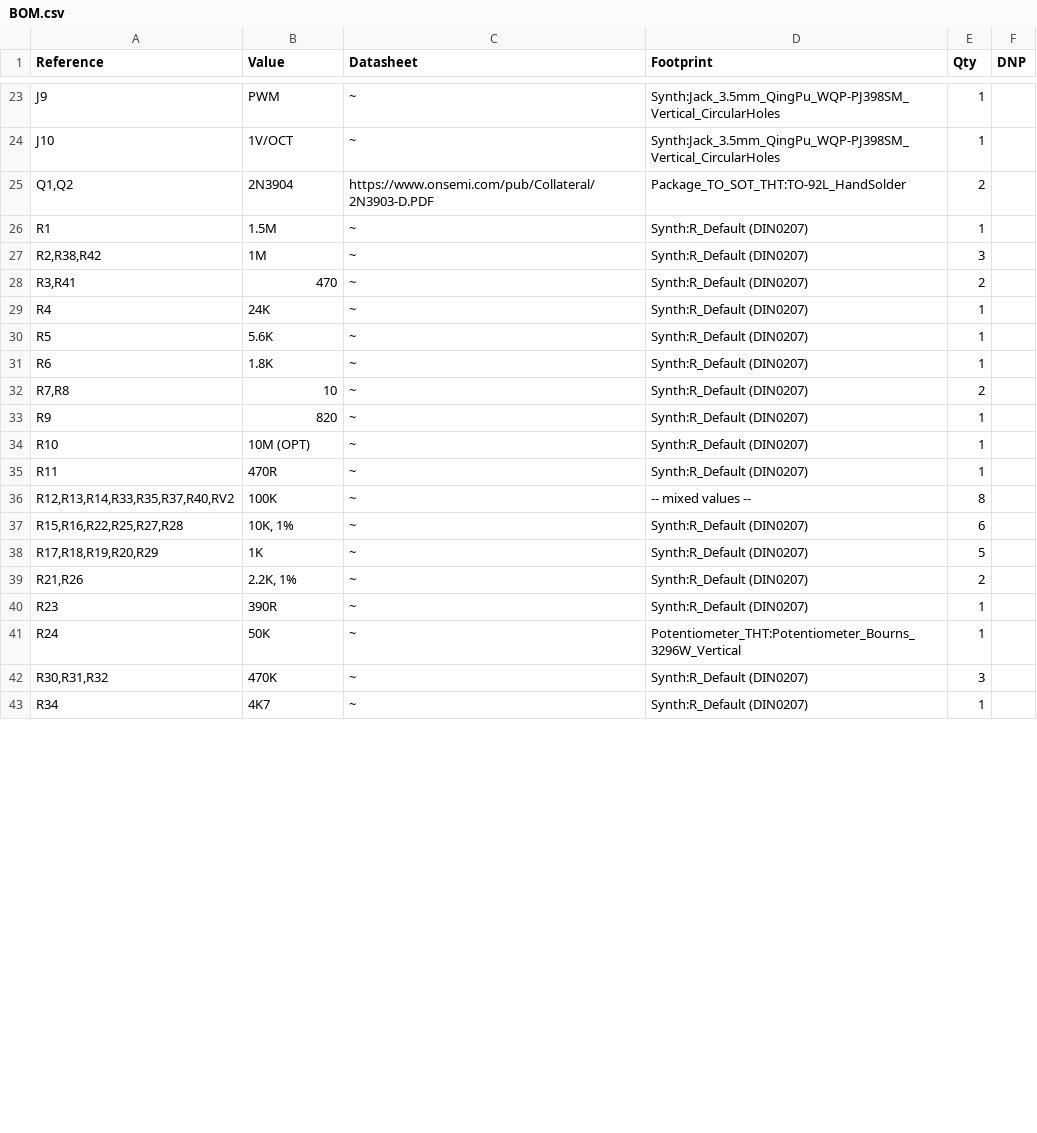
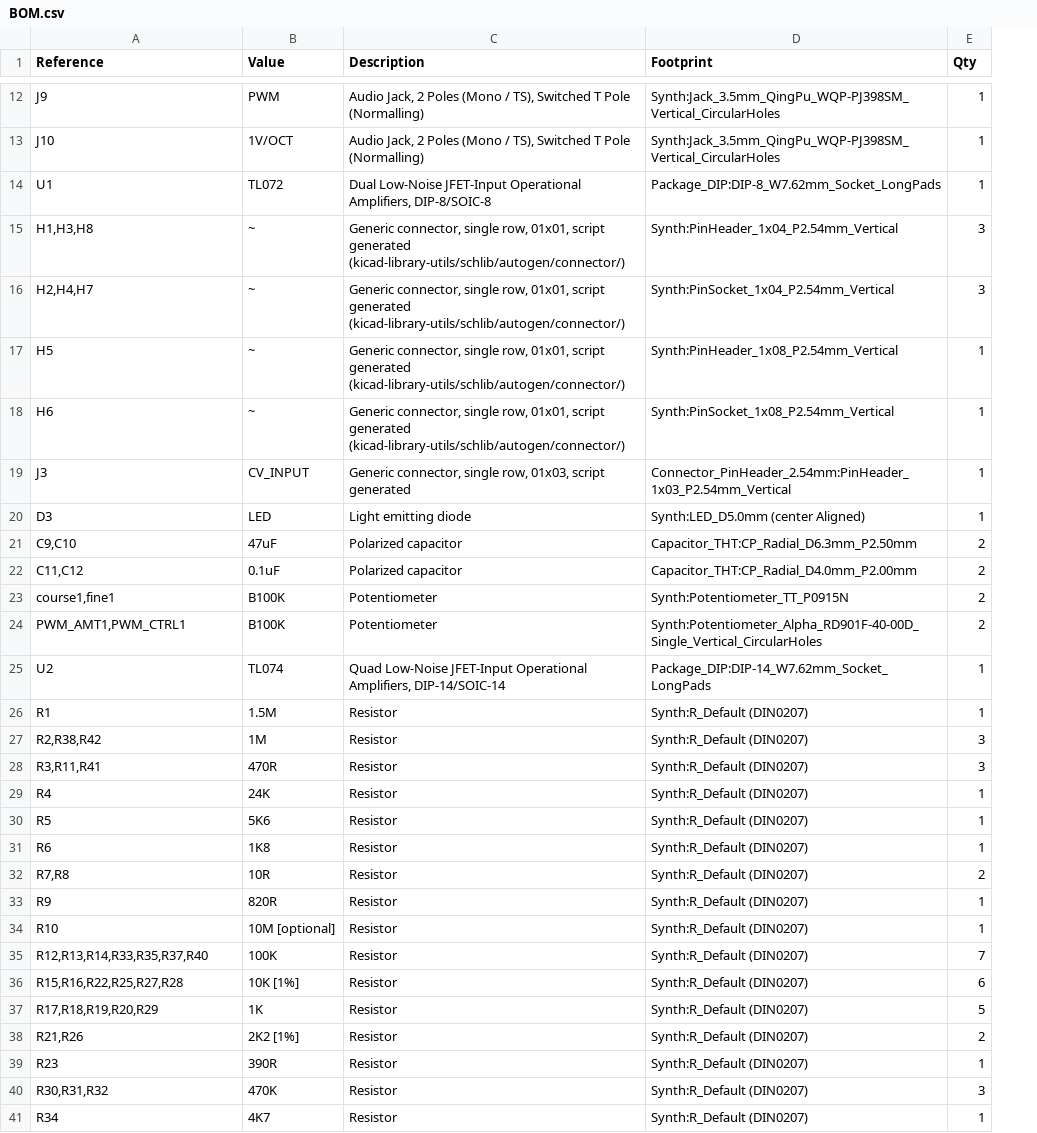
Before and after one commit to lennartquerter/euro-rack-synth, a CSV file: modules/voltage-controlled-oscillators/2-3340/BOM.csv, drawn as a sheet; only a part is shown, gaps mark what is left out; removed rows and columns are numbered as before the commit, all else as after; the diff covers the shown part only; the diff names each change by its address in the sheet, - before the commit and + after, or states it on an @@ line.

Commit message:
update component status, add IBOM for built modules

```diff
--- a/modules/voltage-controlled-oscillators/2-3340/BOM.csv
+++ b/modules/voltage-controlled-oscillators/2-3340/BOM.csv
-column C (Datasheet), rows 23-24: ~ | ~; rows 26-27: ~ | ~; rows 29-34: all ~; rows 37-40: all ~; rows 42-43: ~ | ~
+column C (Description), rows 12-13: Audio Jack, 2 Poles (Mono / TS), Switched T Pole (Normalling) | Audio Jack, 2 Poles (Mono / TS), Switched T Pole (Normalling); rows 26-27: Resistor | Resistor; rows 29-34: all Resistor; rows 36-41: all Resistor
-column F (DNP), empty
@@ row 25 moved to row 4: Q1,Q2 @@
@@ row 76 moved to row 14: U1 @@
+row 15: H1,H3,H8 | ~ | Generic connector, single row, 01x01, script generated (kicad-library-utils/schlib/autogen/connector/) | Synth:PinHeader_1x04_P2.54mm_Vertical | 3
+row 16: H2,H4,H7 | ~ | Generic connector, single row, 01x01, script generated (kicad-library-utils/schlib/autogen/connector/) | Synth:PinSocket_1x04_P2.54mm_Vertical | 3
+row 17: H5 | ~ | Generic connector, single row, 01x01, script generated (kicad-library-utils/schlib/autogen/connector/) | Synth:PinHeader_1x08_P2.54mm_Vertical | 1
+row 18: H6 | ~ | Generic connector, single row, 01x01, script generated (kicad-library-utils/schlib/autogen/connector/) | Synth:PinSocket_1x08_P2.54mm_Vertical | 1
@@ row 17 moved to row 19: J3 @@
@@ row 10 moved to row 20: D3 @@
@@ row 6 moved to row 21: C9,C10 @@
+row 22: C11,C12 | 0.1uF | Polarized capacitor | Capacitor_THT:CP_Radial_D4.0mm_P2.00mm | 2
+row 23: course1,fine1 | B100K | Potentiometer | Synth:Potentiometer_TT_P0915N | 2
+row 24: PWM_AMT1,PWM_CTRL1 | B100K | Potentiometer | Synth:Potentiometer_Alpha_RD901F-40-00D_Single_Vertical_CircularHoles | 2
@@ row 77 moved to row 25: U2 @@
-row 28: R3,R41 | 470 | ~ | Synth:R_Default (DIN0207) | 2
+row 28: R3,R11,R41 | 470R | Resistor | Synth:R_Default (DIN0207) | 3
-B30 (Value): 5.6K
+B30 (Value): 5K6
-B31 (Value): 1.8K
+B31 (Value): 1K8
-B32 (Value): 10
+B32 (Value): 10R
-B33 (Value): 820
+B33 (Value): 820R
-B34 (Value): 10M (OPT)
+B34 (Value): 10M [optional]
-row 35: R11 | 470R | ~ | Synth:R_Default (DIN0207) | 1
-row 36: R12,R13,R14,R33,R35,R37,R40,RV2 | 100K | ~ | -- mixed values -- | 8
+row 35: R12,R13,R14,R33,R35,R37,R40 | 100K | Resistor | Synth:R_Default (DIN0207) | 7
-B36 (Value): 10K, 1%
+B36 (Value): 10K [1%]
-B38 (Value): 2.2K, 1%
+B38 (Value): 2K2 [1%]
@@ row 41 moved to row 71: R24 @@
```
Also changed, not shown: 2 added rows, 7 removed rows, 8 moved rows and 2 edited cells elsewhere in this file, modules/filters/2-low-orbit/BOM.csv, modules/voltage-controlled-oscillators/3-lfo/BOM.csv, 34 other files.
